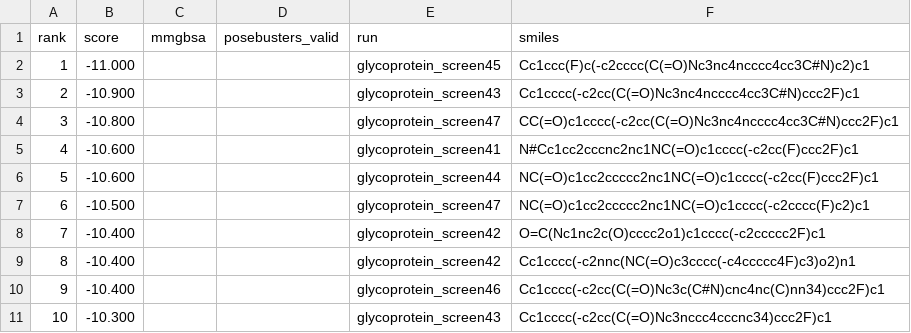
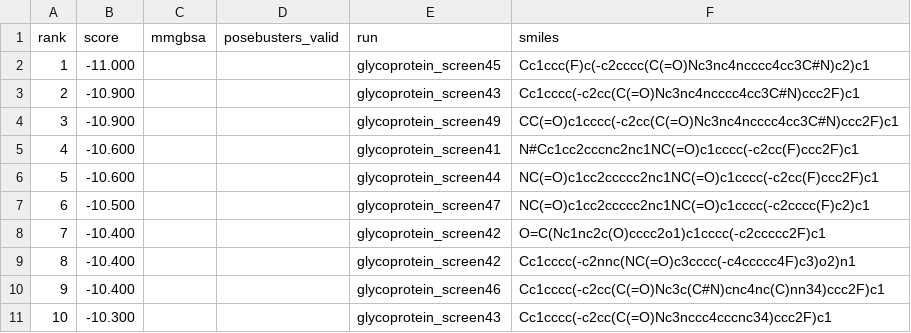
Before and after one commit to rafwiewiora/ebolathon, a CSV file: runs/top10.csv, drawn as a sheet.

```diff
--- a/runs/top10.csv
+++ b/runs/top10.csv
@@ -3,3 +3,3 @@ rank,score,mmgbsa,posebusters_valid,run,smiles
 2,-10.900,,,glycoprotein_screen43,Cc1cccc(-c2cc(C(=O)Nc3nc4ncccc4cc3C#N)ccc2F)c1
-3,-10.800,,,glycoprotein_screen47,CC(=O)c1cccc(-c2cc(C(=O)Nc3nc4ncccc4cc3C#N)ccc2F)c1
+3,-10.900,,,glycoprotein_screen49,CC(=O)c1cccc(-c2cc(C(=O)Nc3nc4ncccc4cc3C#N)ccc2F)c1
 4,-10.600,,,glycoprotein_screen41,N#Cc1cc2cccnc2nc1NC(=O)c1cccc(-c2cc(F)ccc2F)c1
```
Also changed, not shown: 4 other files.
